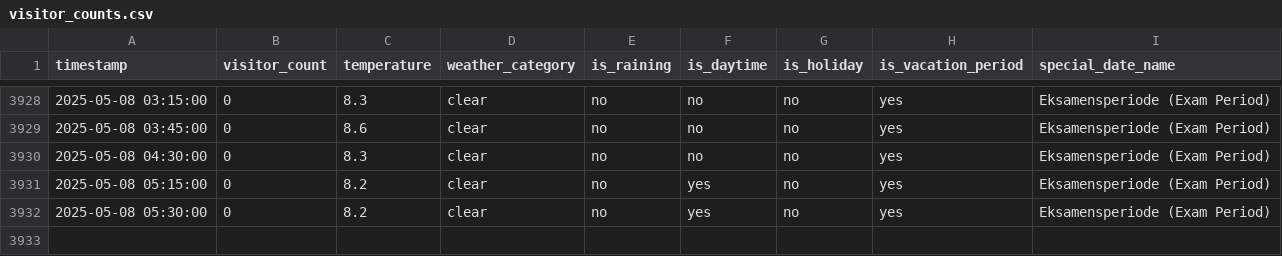
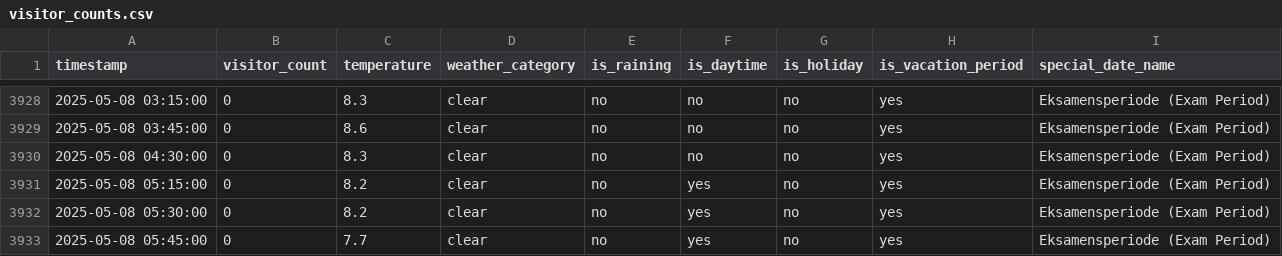
Before and after one commit to MetisPrometheus/datacollector-trimmeriet, a CSV file: data/visitor_counts.csv, drawn as a sheet; only a part is shown, gaps mark what is left out.

```diff
--- a/data/visitor_counts.csv
+++ b/data/visitor_counts.csv
@@ -3932 +3932,2 @@ timestamp,visitor_count,temperature,weather_category,is_raining,is_daytime,is_ho
 2025-05-08 05:30:00,0,8.2,clear,no,yes,no,yes,Eksamensperiode (Exam Period)
+2025-05-08 05:45:00,0,7.7,clear,no,yes,no,yes,Eksamensperiode (Exam Period)
```
